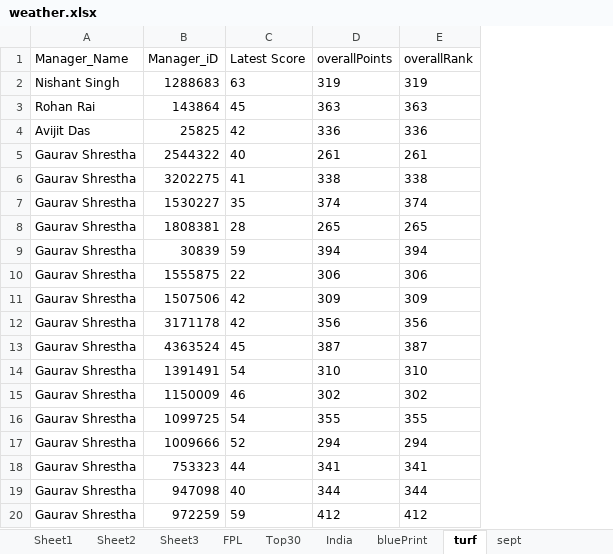
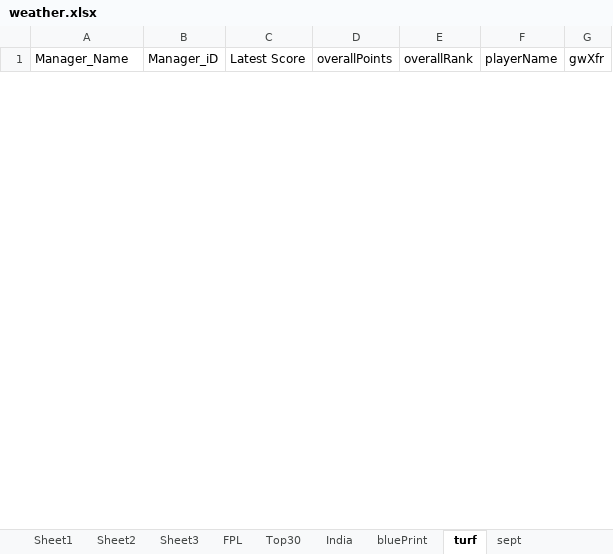
Before and after one commit to TenForBen/TenForBen.github.io, an Excel workbook: EdisonLogs/weather.xlsx, sheet turf, drawn as a sheet; only a part is shown; values as stored, in another font and other column widths than the file's, no borders; removed rows and columns are numbered as before the commit, all else as after; the diff covers the shown part only; the diff names each change by its address in the sheet, - before the commit and + after, or states it on an @@ line.

```diff
--- a/EdisonLogs/weather.xlsx (sheet turf)
+++ b/EdisonLogs/weather.xlsx (sheet turf)
+column F (playerName), empty
+column G (gwXfr), empty
-row 2: Nishant Singh | 1288683 | 63 | 319 | 319
-row 3: Rohan Rai | 143864 | 45 | 363 | 363
-row 4: Avijit Das | 25825 | 42 | 336 | 336
-row 5: Gaurav Shrestha | 2544322 | 40 | 261 | 261
-row 6: Gaurav Shrestha | 3202275 | 41 | 338 | 338
-row 7: Gaurav Shrestha | 1530227 | 35 | 374 | 374
-row 8: Gaurav Shrestha | 1808381 | 28 | 265 | 265
-row 9: Gaurav Shrestha | 30839 | 59 | 394 | 394
-row 10: Gaurav Shrestha | 1555875 | 22 | 306 | 306
-row 11: Gaurav Shrestha | 1507506 | 42 | 309 | 309
-row 12: Gaurav Shrestha | 3171178 | 42 | 356 | 356
-row 13: Gaurav Shrestha | 4363524 | 45 | 387 | 387
-row 14: Gaurav Shrestha | 1391491 | 54 | 310 | 310
-row 15: Gaurav Shrestha | 1150009 | 46 | 302 | 302
-row 16: Gaurav Shrestha | 1099725 | 54 | 355 | 355
-row 17: Gaurav Shrestha | 1009666 | 52 | 294 | 294
-row 18: Gaurav Shrestha | 753323 | 44 | 341 | 341
-row 19: Gaurav Shrestha | 947098 | 40 | 344 | 344
-row 20: Gaurav Shrestha | 972259 | 59 | 412 | 412
```
Also changed, not shown: 6 added rows and 9 removed rows elsewhere in this sheet, sheet Sheet1, 11 other files.
